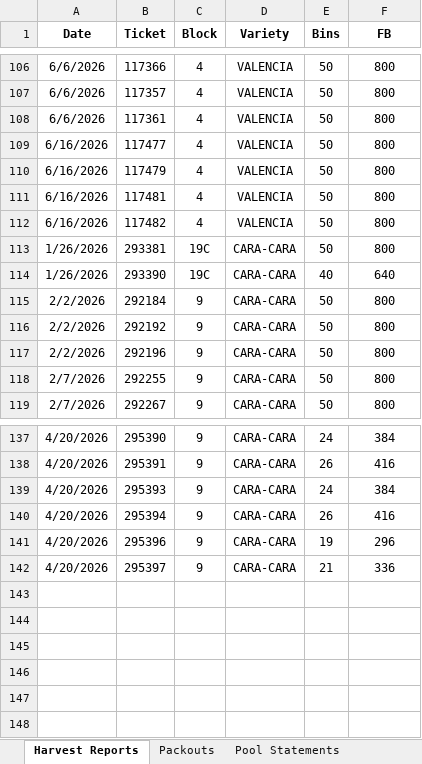
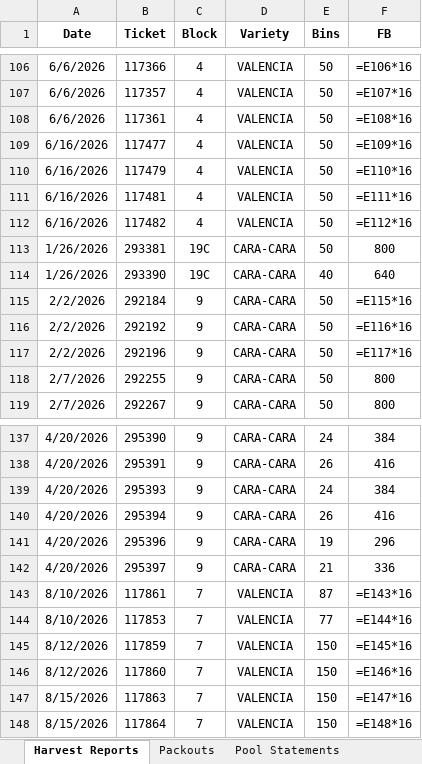
Before and after one commit to msmoore18/lazyspackouts, an Excel workbook: Compiled_Report.xlsx, sheet Harvest Reports, drawn as a sheet; only a part is shown, gaps mark what is left out; values as stored, in another font and other column widths than the file's, no borders; formulas without a stored value are shown as written; the diff covers the shown part only; the diff names each change by its address in the sheet, - before the commit and + after, or states it on an @@ line.

```diff
--- a/Compiled_Report.xlsx (sheet Harvest Reports)
+++ b/Compiled_Report.xlsx (sheet Harvest Reports)
-F106 (FB): 800
+F106 (FB): =E106*16
-F107 (FB): 800
+F107 (FB): =E107*16
-F108 (FB): 800
+F108 (FB): =E108*16
-F109 (FB): 800
+F109 (FB): =E109*16
-F110 (FB): 800
+F110 (FB): =E110*16
-F111 (FB): 800
+F111 (FB): =E111*16
-F112 (FB): 800
+F112 (FB): =E112*16
-F115 (FB): 800
+F115 (FB): =E115*16
-F116 (FB): 800
+F116 (FB): =E116*16
-F117 (FB): 800
+F117 (FB): =E117*16
+row 143: 8/10/2026 | 117861 | 7 | VALENCIA | 87 | =E143*16
+row 144: 8/10/2026 | 117853 | 7 | VALENCIA | 77 | =E144*16
+row 145: 8/12/2026 | 117859 | 7 | VALENCIA | 150 | =E145*16
+row 146: 8/12/2026 | 117860 | 7 | VALENCIA | 150 | =E146*16
+row 147: 8/15/2026 | 117863 | 7 | VALENCIA | 150 | =E147*16
+row 148: 8/15/2026 | 117864 | 7 | VALENCIA | 150 | =E148*16
```
Also changed, not shown: 27 edited cells elsewhere in this sheet, sheet Packouts.
